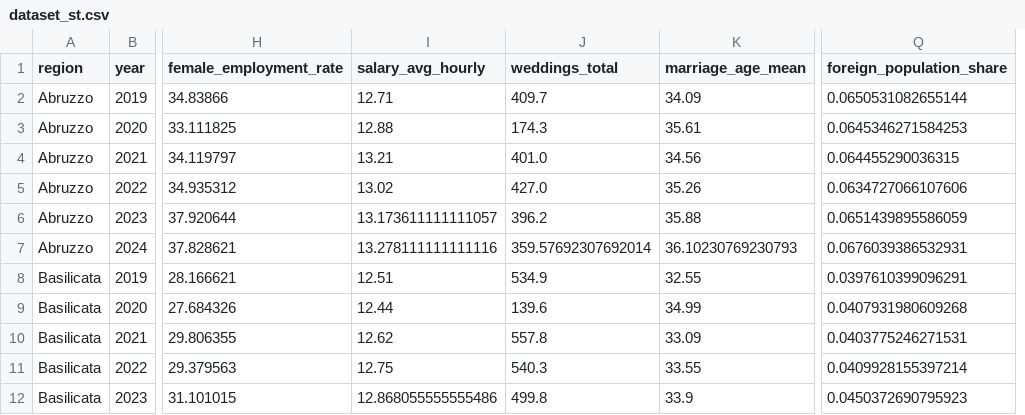
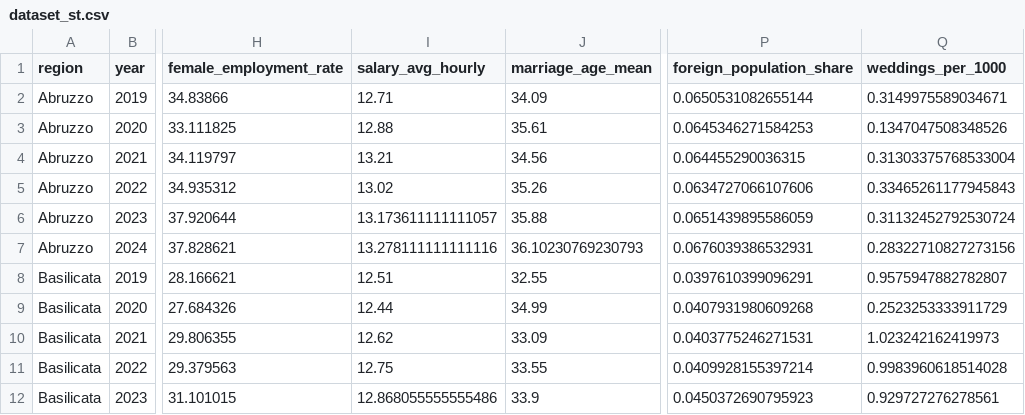
Before and after one commit to ColonelBBQ/sapienza-smos, a CSV file: data/dataset/dataset_st.csv, drawn as a sheet; only a part is shown, gaps mark what is left out; removed rows and columns are numbered as before the commit, all else as after; the diff names each change by its address in the sheet, - before the commit and + after, or states it on an @@ line.

```diff
--- a/data/dataset/dataset_st.csv
+++ b/data/dataset/dataset_st.csv
-column J (weddings_total), rows 2-12: 409.7 | 174.3 | 401.0 | 427.0 | 396.2 | 359.57692307692014 | 534.9 | 139.6 | 557.8 | 540.3 | 499.8
+column Q (weddings_per_1000), rows 2-12: 0.3149975589034671 | 0.1347047508348526 | 0.31303375768533004 | 0.33465261177945843 | 0.31132452792530724 | 0.28322710827273156 | 0.9575947882782807 | 0.2523253333911729 | 1.023242162419973 | 0.9983960618514028 | 0.929727276278561
```
Also changed, not shown: data/dataset/dataset_enriched.csv, data/dataset/dataset_lt.csv, 5 other files.
